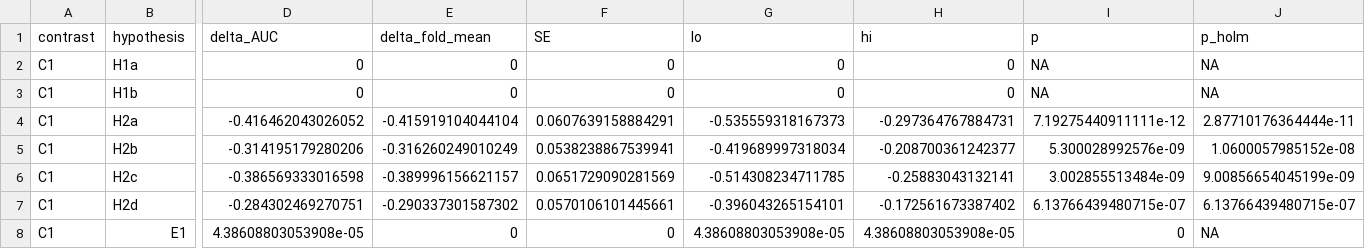
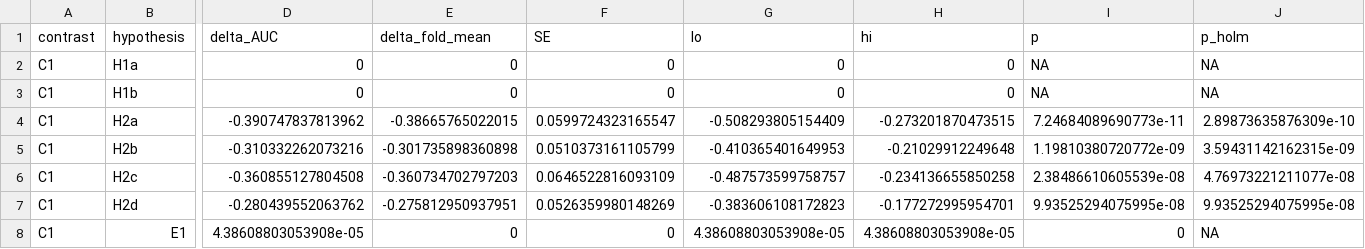
Before and after one commit to pascalantwi/ifn-low-lioness, a CSV file: analysis/gse110169/results/paired_differences.csv, drawn as a sheet; only a part is shown, gaps mark what is left out; the diff covers the shown part only; the diff names each change by its address in the sheet, - before the commit and + after, or states it on an @@ line.

```diff
--- a/analysis/gse110169/results/paired_differences.csv
+++ b/analysis/gse110169/results/paired_differences.csv
-D4 (delta_AUC): -0.416462043026052
+D4 (delta_AUC): -0.390747837813962
-E4 (delta_fold_mean): -0.415919104044104
+E4 (delta_fold_mean): -0.38665765022015
-F4 (SE): 0.0607639158884291
+F4 (SE): 0.0599724323165547
-G4 (lo): -0.535559318167373
+G4 (lo): -0.508293805154409
-H4 (hi): -0.297364767884731
+H4 (hi): -0.273201870473515
-I4 (p): 7.19275440911111e-12
+I4 (p): 7.24684089690773e-11
-J4 (p_holm): 2.87710176364444e-11
+J4 (p_holm): 2.89873635876309e-10
-D5 (delta_AUC): -0.314195179280206
+D5 (delta_AUC): -0.310332262073216
-E5 (delta_fold_mean): -0.316260249010249
+E5 (delta_fold_mean): -0.301735898360898
-F5 (SE): 0.0538238867539941
+F5 (SE): 0.0510373161105799
-G5 (lo): -0.419689997318034
+G5 (lo): -0.410365401649953
-H5 (hi): -0.208700361242377
+H5 (hi): -0.21029912249648
-I5 (p): 5.300028992576e-09
+I5 (p): 1.19810380720772e-09
-J5 (p_holm): 1.0600057985152e-08
+J5 (p_holm): 3.59431142162315e-09
-D6 (delta_AUC): -0.386569333016598
+D6 (delta_AUC): -0.360855127804508
-E6 (delta_fold_mean): -0.389996156621157
+E6 (delta_fold_mean): -0.360734702797203
-F6 (SE): 0.0651729090281569
+F6 (SE): 0.0646522816093109
-G6 (lo): -0.514308234711785
+G6 (lo): -0.487573599758757
-H6 (hi): -0.25883043132141
+H6 (hi): -0.234136655850258
-I6 (p): 3.002855513484e-09
+I6 (p): 2.38486610605539e-08
-J6 (p_holm): 9.00856654045199e-09
+J6 (p_holm): 4.76973221211077e-08
-D7 (delta_AUC): -0.284302469270751
+D7 (delta_AUC): -0.280439552063762
-E7 (delta_fold_mean): -0.290337301587302
+E7 (delta_fold_mean): -0.275812950937951
-F7 (SE): 0.0570106101445661
+F7 (SE): 0.0526359980148269
-G7 (lo): -0.396043265154101
+G7 (lo): -0.383606108172823
-H7 (hi): -0.172561673387402
+H7 (hi): -0.177272995954701
-I7 (p): 6.13766439480715e-07
+I7 (p): 9.93525294075995e-08
-J7 (p_holm): 6.13766439480715e-07
+J7 (p_holm): 9.93525294075995e-08
```
Also changed, not shown: 102 edited cells elsewhere in this file, analysis/gse110169/results/pathway_selection.csv, analysis/gse110169/results/performance.csv, 16 other files.
